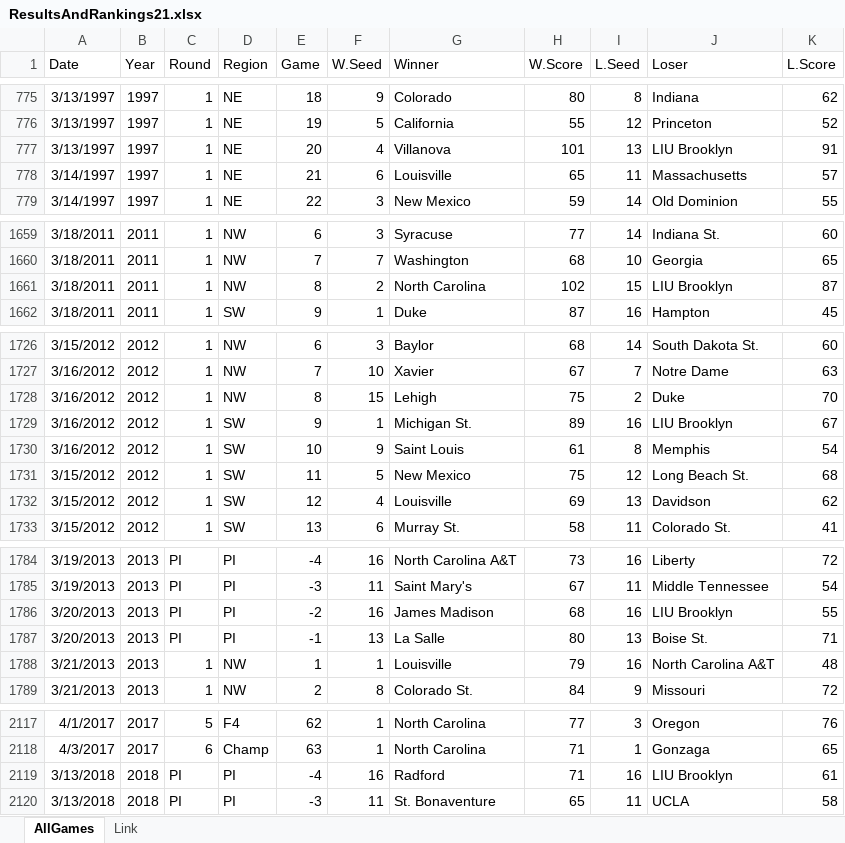
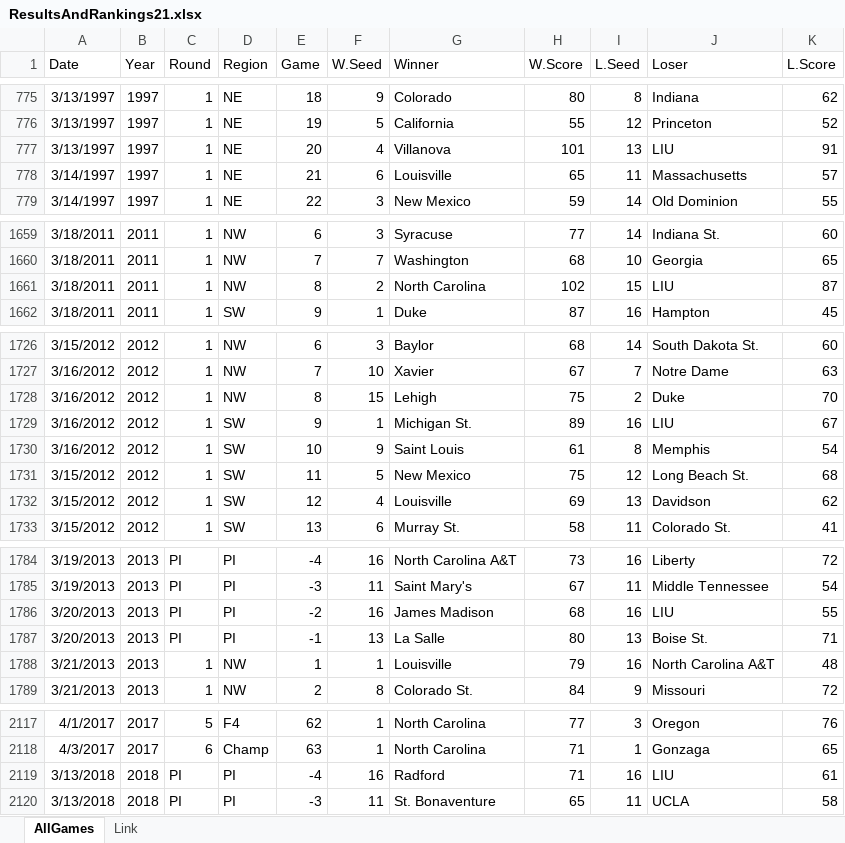
Before and after one commit to harmkenn/MyProjects, an Excel workbook: March Madness/March Madness 2022/ResultsAndRankings21.xlsx, sheet AllGames, drawn as a sheet; only a part is shown, gaps mark what is left out; values as stored, in another font and other column widths than the file's, no borders; the diff names each change by its address in the sheet, - before the commit and + after, or states it on an @@ line.

```diff
--- a/March Madness/March Madness 2022/ResultsAndRankings21.xlsx (sheet AllGames)
+++ b/March Madness/March Madness 2022/ResultsAndRankings21.xlsx (sheet AllGames)
-J777 (Loser): LIU Brooklyn
+J777 (Loser): LIU
-J1661 (Loser): LIU Brooklyn
+J1661 (Loser): LIU
-J1729 (Loser): LIU Brooklyn
+J1729 (Loser): LIU
-J1786 (Loser): LIU Brooklyn
+J1786 (Loser): LIU
-J2119 (Loser): LIU Brooklyn
+J2119 (Loser): LIU
```
Also changed, not shown: 8 other files.
